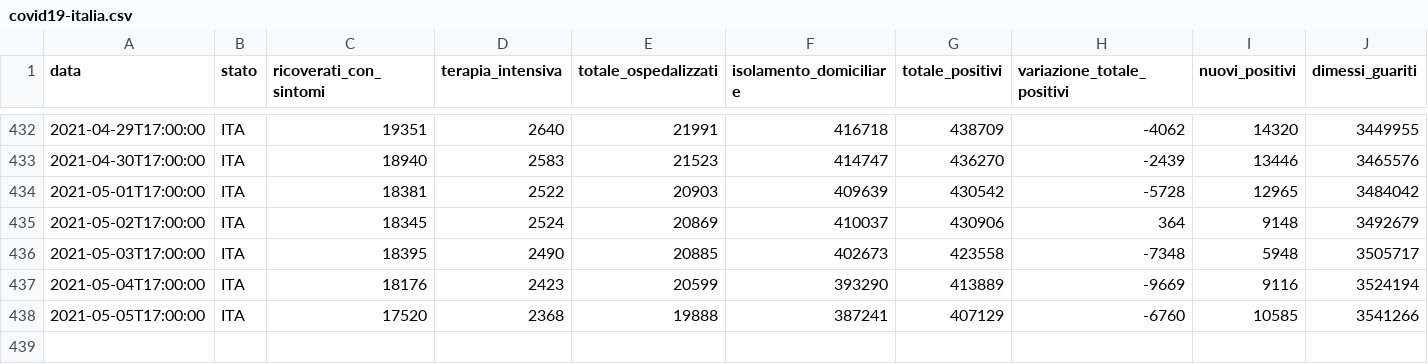
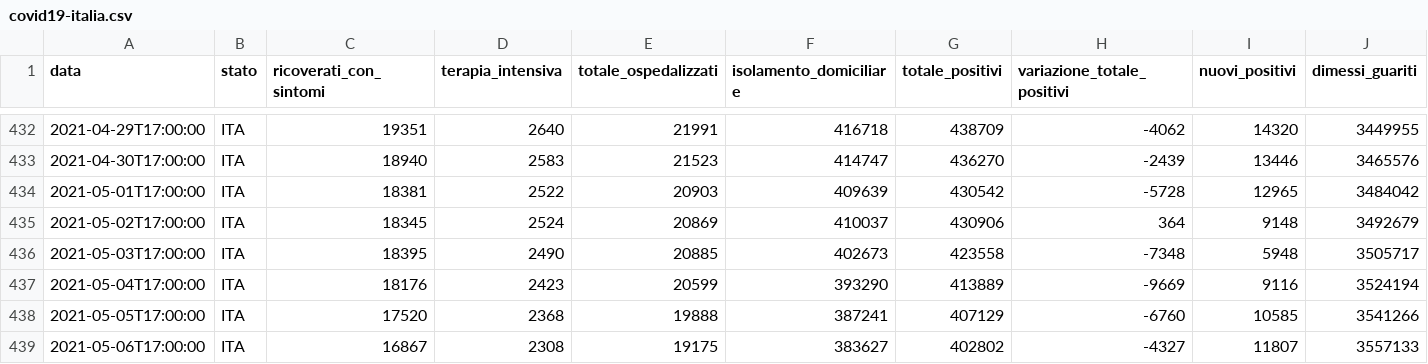
Before and after one commit to iosand71/covid19, a CSV file: data/covid19-italia.csv, drawn as a sheet; only a part is shown, gaps mark what is left out; rows hold the shown columns only; the diff names each change by its address in the sheet, - before the commit and + after, or states it on an @@ line.

```diff
--- a/data/covid19-italia.csv
+++ b/data/covid19-italia.csv
+row 439: 2021-05-06T17:00:00 | ITA | 16867 | 2308 | 19175 | 383627 | 402802 | -4327 | 11807 | 3557133
```
Also changed, not shown: 1 other file.
